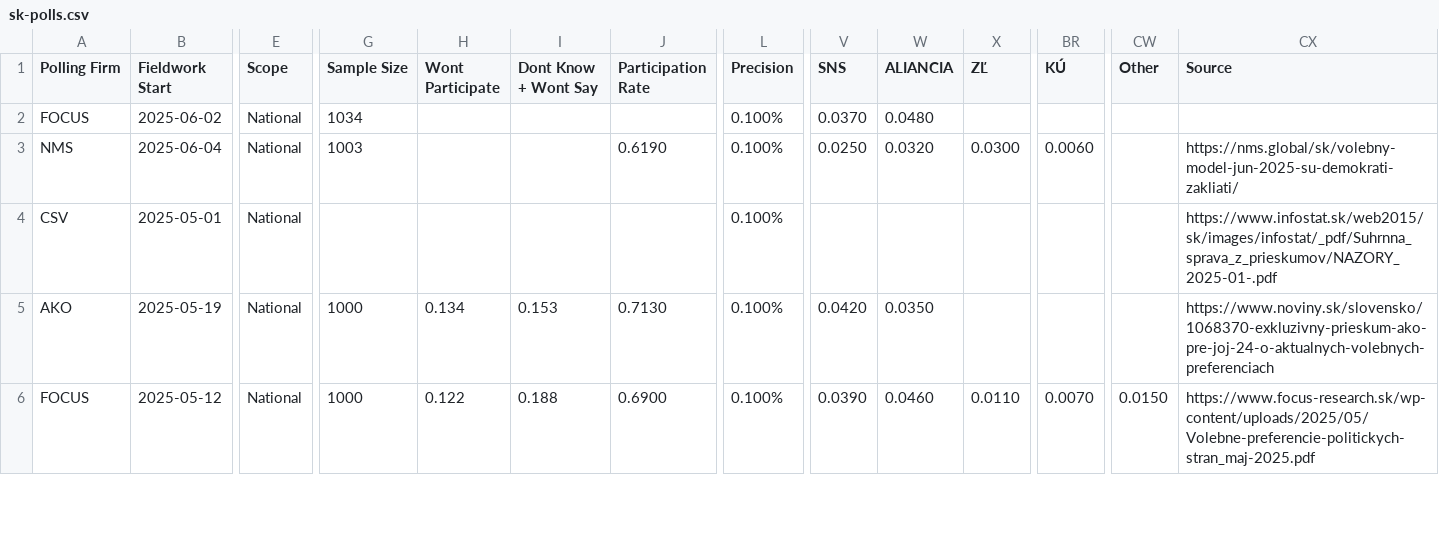
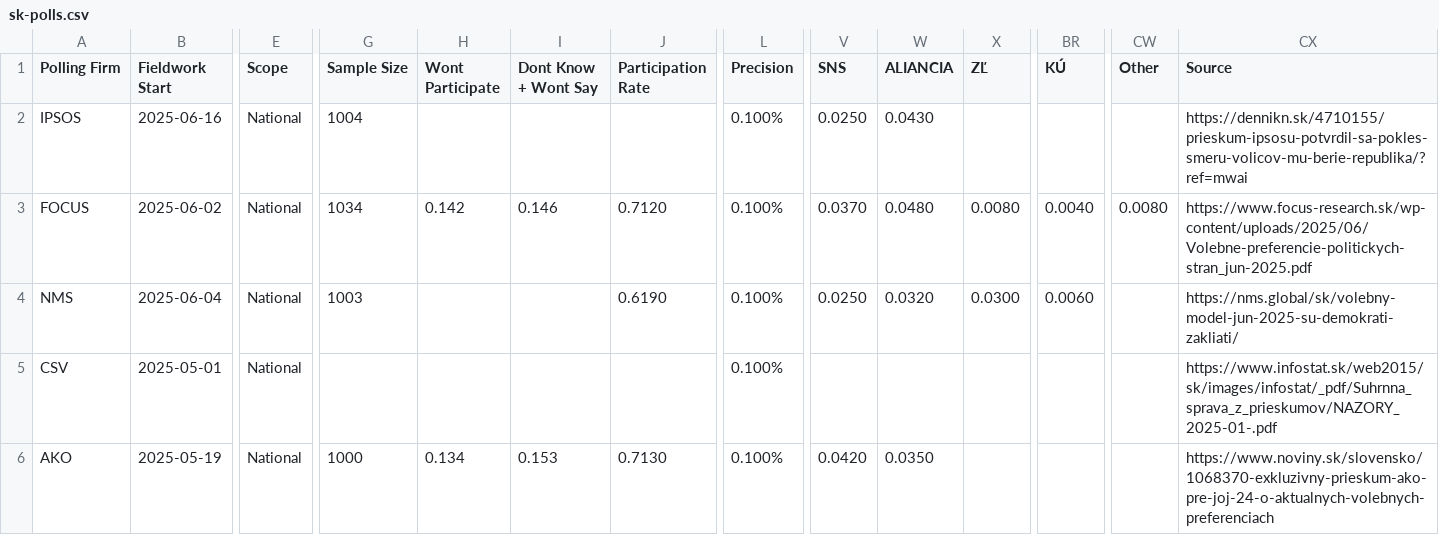
Before and after one commit to acernek/acernek.github.io, a CSV file: sk-polls/data/sk-polls.csv, drawn as a sheet; only a part is shown, gaps mark what is left out; the shorter side is filled out with more unchanged rows; addresses are those after the commit; rows hold the shown columns only; the diff names each change by its address in the sheet, - before the commit and + after, or states it on an @@ line.

Commit message:
Ipsos: 2025-06

```diff
--- a/sk-polls/data/sk-polls.csv
+++ b/sk-polls/data/sk-polls.csv
+row 2: IPSOS | 2025-06-16 | National | 1004 |  |  |  | 0.100% | 0.0250 | 0.0430 |  |  |  | https://dennikn.sk/4710155/prieskum-ipsosu-potvrdil-sa-pokles-smeru-volicov-mu-berie-republika/?ref=mwai
-H3 (Wont Participate): (empty)
+H3 (Wont Participate): 0.142
-I3 (Dont Know + Wont Say): (empty)
+I3 (Dont Know + Wont Say): 0.146
-J3 (Participation Rate): (empty)
+J3 (Participation Rate): 0.7120
-X3 (ZĽ): (empty)
+X3 (ZĽ): 0.0080
-BR3 (KÚ): (empty)
+BR3 (KÚ): 0.0040
-CW3 (Other): (empty)
+CW3 (Other): 0.0080
-CX3 (Source): (empty)
+CX3 (Source): https://www.focus-research.sk/wp-content/uploads/2025/06/Volebne-preferencie-politickych-stran_jun-2025.pdf
```
Also changed, not shown: 1 other file.
